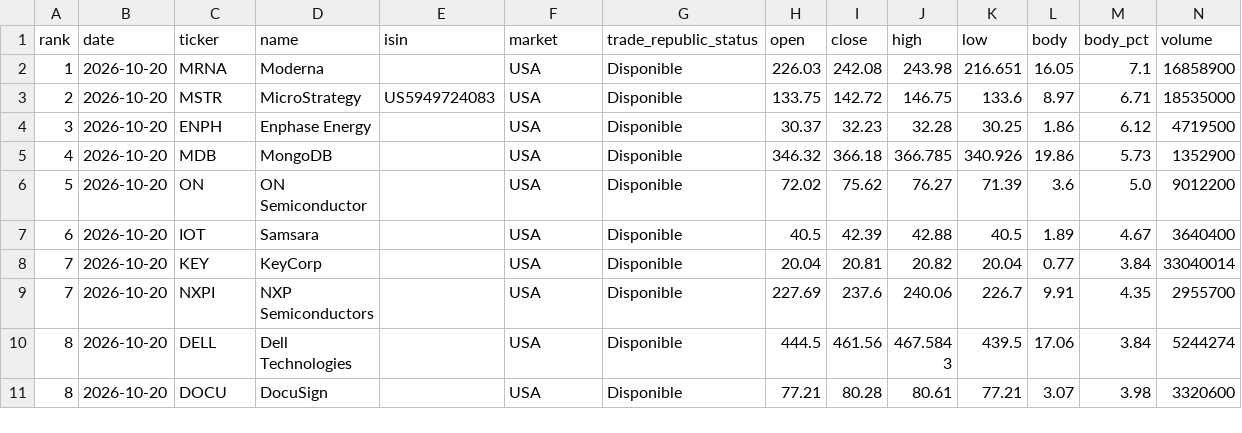
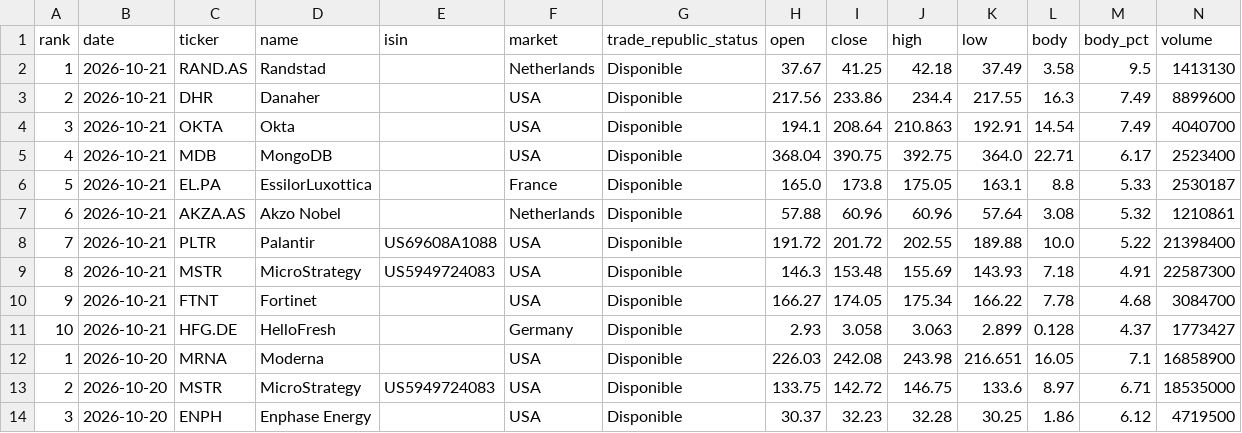
Before and after one commit to instialejandro-stack/stock-candle-scanner-actions, a CSV file: output/history_top10_bullish_candles.csv, drawn as a sheet; only a part is shown; the shorter side is filled out with more unchanged rows.

```diff
--- a/output/history_top10_bullish_candles.csv
+++ b/output/history_top10_bullish_candles.csv
@@ -1,2 +1,12 @@
 rank,date,ticker,name,isin,market,trade_republic_status,open,close,high,low,body,body_pct,volume
+1,2026-10-21,RAND.AS,Randstad,,Netherlands,Disponible,37.67,41.25,42.18,37.49,3.58,9.5,1413130
+2,2026-10-21,DHR,Danaher,,USA,Disponible,217.56,233.86,234.4,217.55,16.3,7.49,8899600
+3,2026-10-21,OKTA,Okta,,USA,Disponible,194.1,208.64,210.863,192.91,14.54,7.49,4040700
+4,2026-10-21,MDB,MongoDB,,USA,Disponible,368.04,390.75,392.75,364.0,22.71,6.17,2523400
+5,2026-10-21,EL.PA,EssilorLuxottica,,France,Disponible,165.0,173.8,175.05,163.1,8.8,5.33,2530187
+6,2026-10-21,AKZA.AS,Akzo Nobel,,Netherlands,Disponible,57.88,60.96,60.96,57.64,3.08,5.32,1210861
+7,2026-10-21,PLTR,Palantir,US69608A1088,USA,Disponible,191.72,201.72,202.55,189.88,10.0,5.22,21398400
+8,2026-10-21,MSTR,MicroStrategy,US5949724083,USA,Disponible,146.3,153.48,155.69,143.93,7.18,4.91,22587300
+9,2026-10-21,FTNT,Fortinet,,USA,Disponible,166.27,174.05,175.34,166.22,7.78,4.68,3084700
+10,2026-10-21,HFG.DE,HelloFresh,,Germany,Disponible,2.93,3.058,3.063,2.899,0.128,4.37,1773427
 1,2026-10-20,MRNA,Moderna,,USA,Disponible,226.03,242.08,243.98,216.651,16.05,7.1,16858900
```
Also changed, not shown: output/history_intraday_candidates.csv, output/intraday_candidates.csv, 2 other files.
